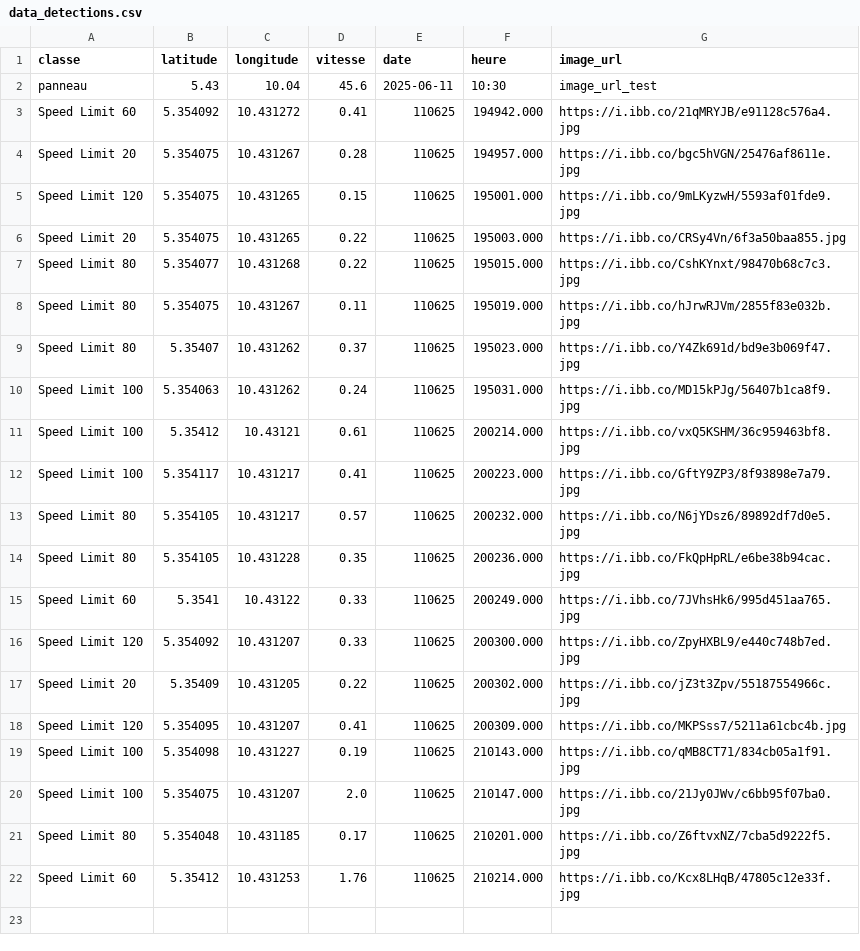
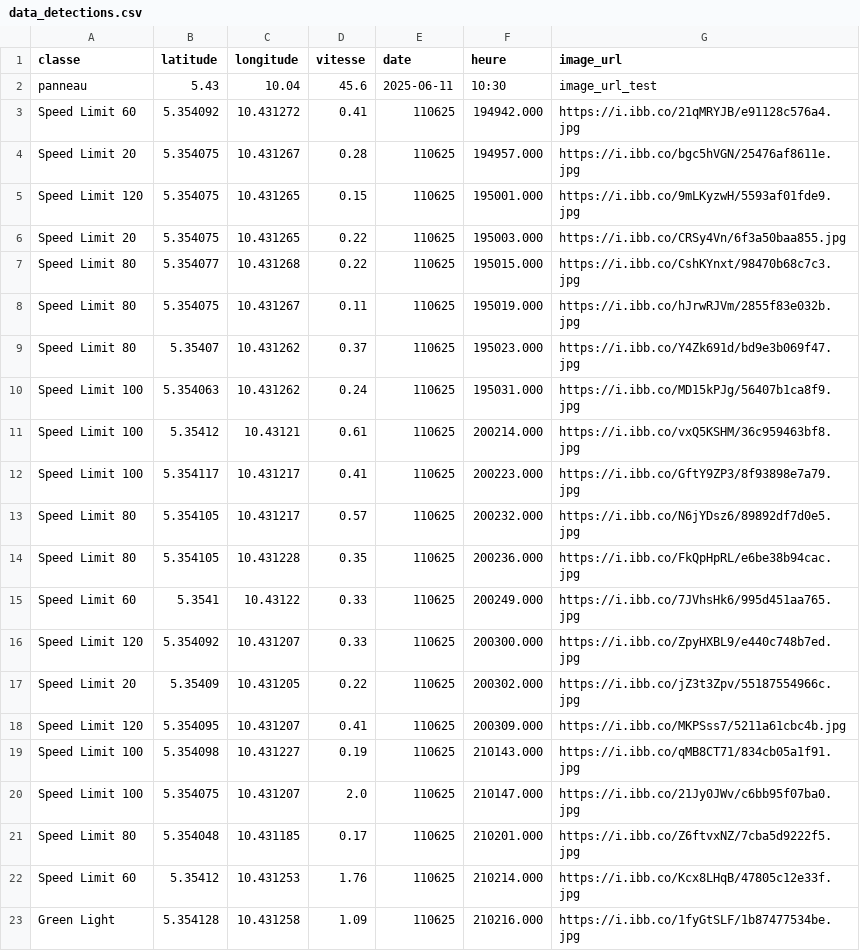
Before and after one commit to Aurel-switch/carte-gps, a CSV file: data_detections.csv, drawn as a sheet.

Commit message:
🔄 Mise à jour automatique des détections

```diff
--- a/data_detections.csv
+++ b/data_detections.csv
@@ -22 +22,2 @@ Speed Limit 80,5.354048,10.431185,0.17,110625,210201.000,https://i.ibb.co/Z6ftvx
 Speed Limit 60,5.35412,10.431253,1.76,110625,210214.000,https://i.ibb.co/Kcx8LHqB/47805c12e33f.jpg
+Green Light,5.354128,10.431258,1.09,110625,210216.000,https://i.ibb.co/1fyGtSLF/1b87477534be.jpg
```
